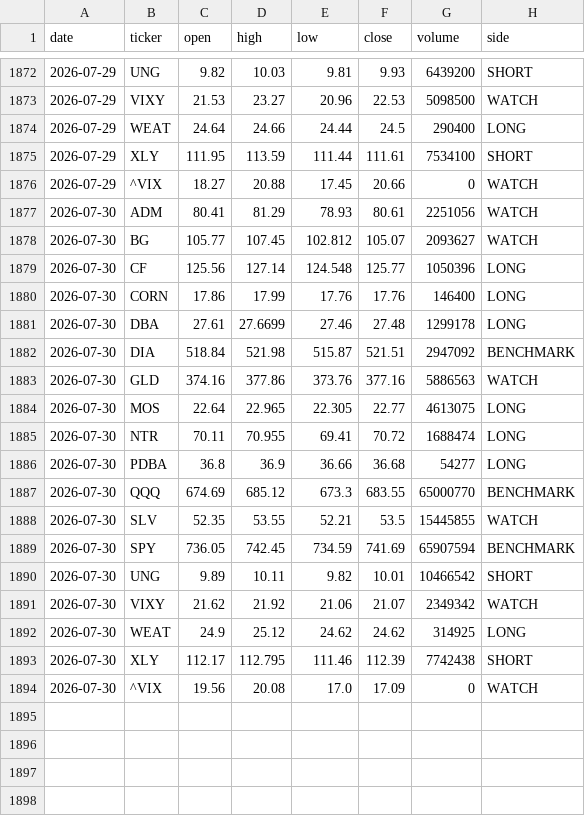
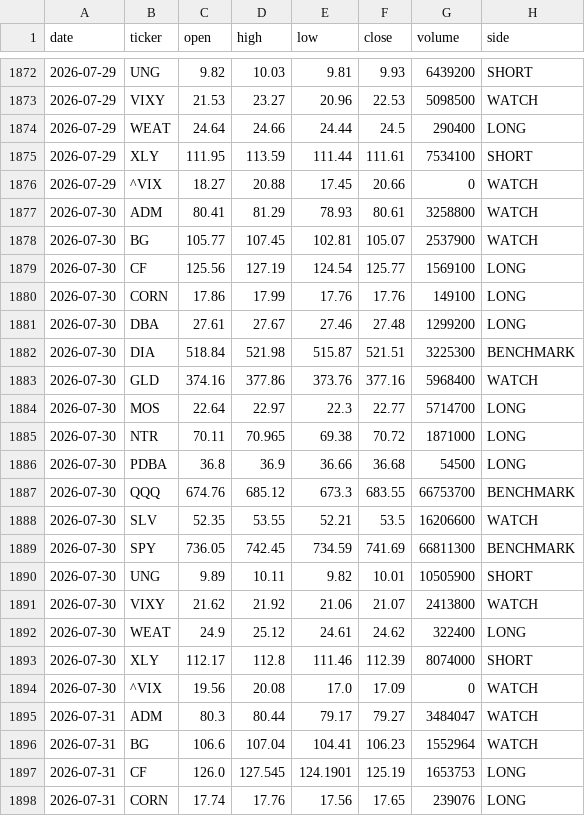
Before and after one commit to gohjhb92/G1, a CSV file: docs/food-shock/tracker.csv, drawn as a sheet; only a part is shown, gaps mark what is left out; the diff covers the shown part only.

```diff
--- a/docs/food-shock/tracker.csv
+++ b/docs/food-shock/tracker.csv
@@ -1876,19 +1876,23 @@ date,ticker,open,high,low,close,volume,side
 2026-07-29,^VIX,18.27,20.88,17.45,20.66,0,WATCH
-2026-07-30,ADM,80.41,81.29,78.93,80.61,2251056,WATCH
-2026-07-30,BG,105.77,107.45,102.812,105.07,2093627,WATCH
-2026-07-30,CF,125.56,127.14,124.548,125.77,1050396,LONG
-2026-07-30,CORN,17.86,17.99,17.76,17.76,146400,LONG
-2026-07-30,DBA,27.61,27.6699,27.46,27.48,1299178,LONG
-2026-07-30,DIA,518.84,521.98,515.87,521.51,2947092,BENCHMARK
-2026-07-30,GLD,374.16,377.86,373.76,377.16,5886563,WATCH
-2026-07-30,MOS,22.64,22.965,22.305,22.77,4613075,LONG
-2026-07-30,NTR,70.11,70.955,69.41,70.72,1688474,LONG
-2026-07-30,PDBA,36.8,36.9,36.66,36.68,54277,LONG
-2026-07-30,QQQ,674.69,685.12,673.3,683.55,65000770,BENCHMARK
-2026-07-30,SLV,52.35,53.55,52.21,53.5,15445855,WATCH
-2026-07-30,SPY,736.05,742.45,734.59,741.69,65907594,BENCHMARK
-2026-07-30,UNG,9.89,10.11,9.82,10.01,10466542,SHORT
-2026-07-30,VIXY,21.62,21.92,21.06,21.07,2349342,WATCH
-2026-07-30,WEAT,24.9,25.12,24.62,24.62,314925,LONG
-2026-07-30,XLY,112.17,112.795,111.46,112.39,7742438,SHORT
+2026-07-30,ADM,80.41,81.29,78.93,80.61,3258800,WATCH
+2026-07-30,BG,105.77,107.45,102.81,105.07,2537900,WATCH
+2026-07-30,CF,125.56,127.19,124.54,125.77,1569100,LONG
+2026-07-30,CORN,17.86,17.99,17.76,17.76,149100,LONG
+2026-07-30,DBA,27.61,27.67,27.46,27.48,1299200,LONG
+2026-07-30,DIA,518.84,521.98,515.87,521.51,3225300,BENCHMARK
+2026-07-30,GLD,374.16,377.86,373.76,377.16,5968400,WATCH
+2026-07-30,MOS,22.64,22.97,22.3,22.77,5714700,LONG
+2026-07-30,NTR,70.11,70.965,69.38,70.72,1871000,LONG
+2026-07-30,PDBA,36.8,36.9,36.66,36.68,54500,LONG
+2026-07-30,QQQ,674.76,685.12,673.3,683.55,66753700,BENCHMARK
+2026-07-30,SLV,52.35,53.55,52.21,53.5,16206600,WATCH
+2026-07-30,SPY,736.05,742.45,734.59,741.69,66811300,BENCHMARK
+2026-07-30,UNG,9.89,10.11,9.82,10.01,10505900,SHORT
+2026-07-30,VIXY,21.62,21.92,21.06,21.07,2413800,WATCH
+2026-07-30,WEAT,24.9,25.12,24.61,24.62,322400,LONG
+2026-07-30,XLY,112.17,112.8,111.46,112.39,8074000,SHORT
 2026-07-30,^VIX,19.56,20.08,17.0,17.09,0,WATCH
+2026-07-31,ADM,80.3,80.44,79.17,79.27,3484047,WATCH
+2026-07-31,BG,106.6,107.04,104.41,106.23,1552964,WATCH
+2026-07-31,CF,126.0,127.545,124.1901,125.19,1653753,LONG
+2026-07-31,CORN,17.74,17.76,17.56,17.65,239076,LONG
```
Also changed, not shown: 14 added rows elsewhere in this file, food-shock/tracker.csv.
